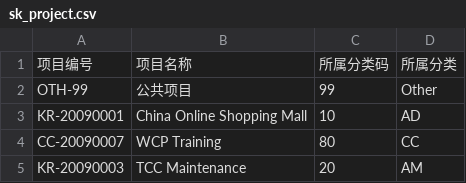
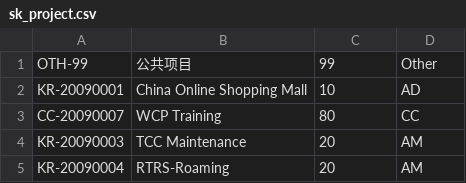
Before and after one commit to 29decibel/webriem, a CSV file: doc/skdocs/sk_project.csv, drawn as a sheet; only a part is shown; the shorter side is filled out with more unchanged rows; the diff names each change by its address in the sheet, - before the commit and + after, or states it on an @@ line.

```diff
--- a/doc/skdocs/sk_project.csv
+++ b/doc/skdocs/sk_project.csv
-row 1: 项目编号 | 项目名称 | 所属分类码 | 所属分类
```
Also changed, not shown: doc/skdocs/sk_dep.csv, doc/skdocs/sk_fee.csv, 11 other files.
